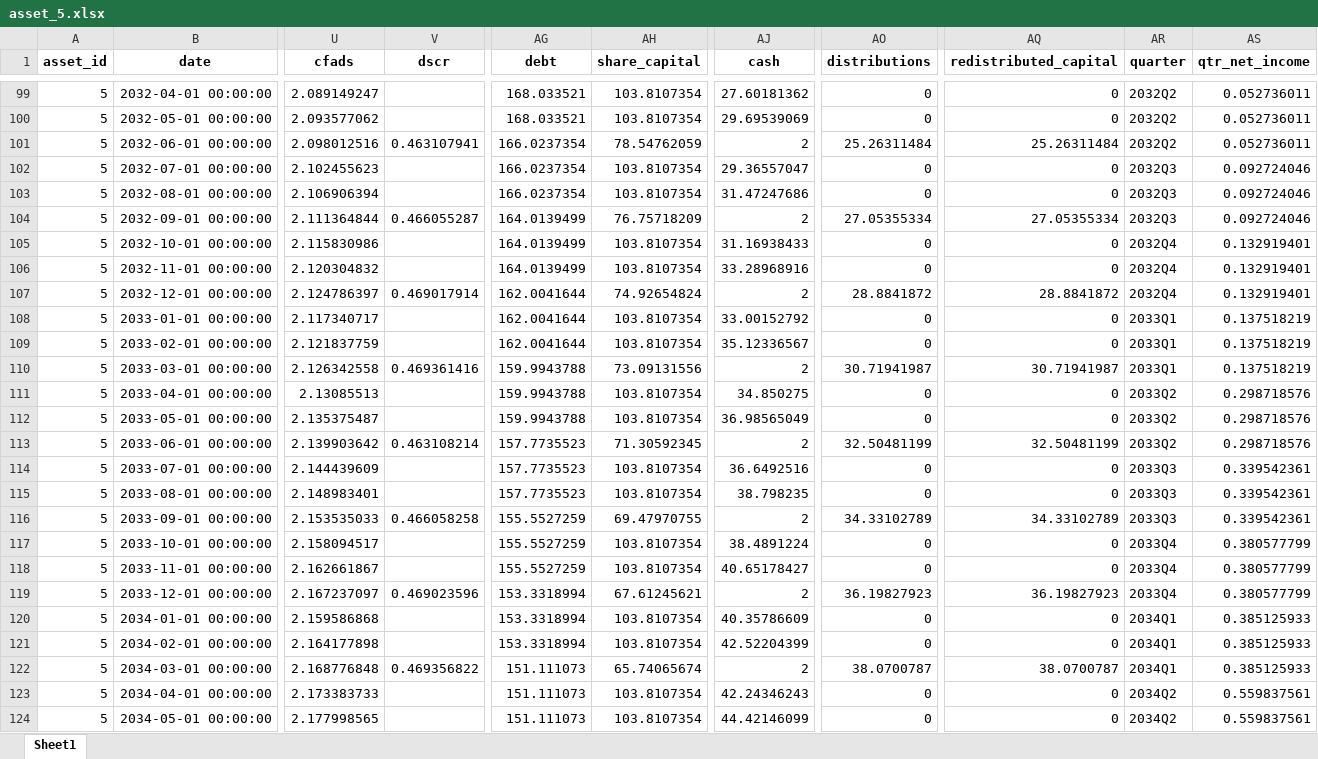
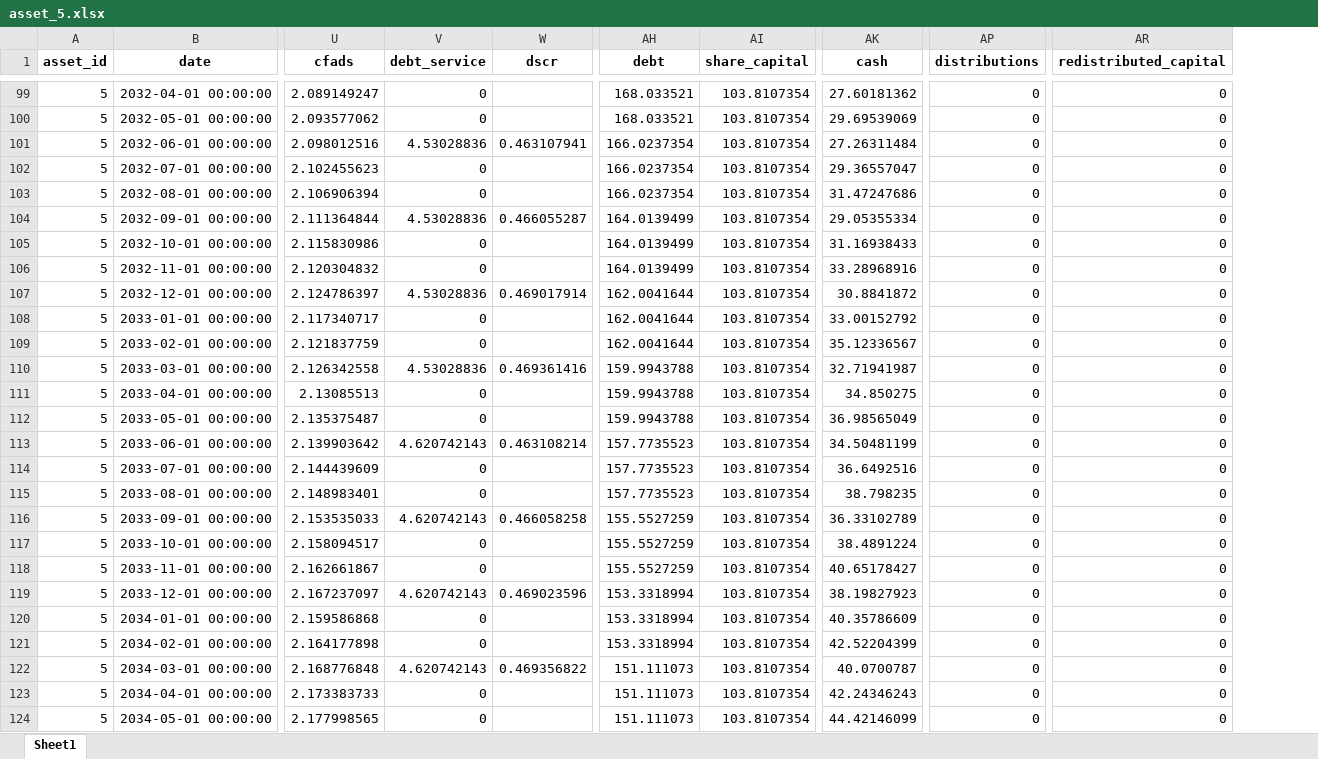
Before and after one commit to woodid012/backend-renew, an Excel workbook: output/model_results/asset_5.xlsx, sheet Sheet1, drawn as a sheet; only a part is shown, gaps mark what is left out; values as stored, in another font and other column widths than the file's, no borders; removed rows and columns are numbered as before the commit, all else as after; the diff covers the shown part only; the diff names each change by its address in the sheet, - before the commit and + after, or states it on an @@ line.

```diff
--- a/output/model_results/asset_5.xlsx (sheet Sheet1)
+++ b/output/model_results/asset_5.xlsx (sheet Sheet1)
+column V (debt_service), rows 99-124: 0 | 0 | 4.53028836 | 0 | 0 | 4.53028836 | 0 | 0 | 4.53028836 | 0 | 0 | 4.53028836 | 0 | 0 | 4.620742143 | 0 | 0 | 4.620742143 | 0 | 0 | 4.620742143 | 0 | 0 | 4.620742143 | 0 | 0
-column AR (quarter), rows 99-124: 2032Q2 | 2032Q2 | 2032Q2 | 2032Q3 | 2032Q3 | 2032Q3 | 2032Q4 | 2032Q4 | 2032Q4 | 2033Q1 | 2033Q1 | 2033Q1 | 2033Q2 | 2033Q2 | 2033Q2 | 2033Q3 | 2033Q3 | 2033Q3 | 2033Q4 | 2033Q4 | 2033Q4 | 2034Q1 | 2034Q1 | 2034Q1 | 2034Q2 | 2034Q2
-column AS (qtr_net_income), rows 99-124: 0.052736011 | 0.052736011 | 0.052736011 | 0.092724046 | 0.092724046 | 0.092724046 | 0.132919401 | 0.132919401 | 0.132919401 | 0.137518219 | 0.137518219 | 0.137518219 | 0.298718576 | 0.298718576 | 0.298718576 | 0.339542361 | 0.339542361 | 0.339542361 | 0.380577799 | 0.380577799 | 0.380577799 | 0.385125933 | 0.385125933 | 0.385125933 | 0.559837561 | 0.559837561
-AI101 (share_capital): 78.54762059
+AI101 (share_capital): 103.8107354
-AK101 (cash): 2
+AK101 (cash): 27.26311484
-AP101 (distributions): 25.26311484
+AP101 (distributions): 0
-AR101 (redistributed_capital): 25.26311484
+AR101 (redistributed_capital): 0
-AI104 (share_capital): 76.75718209
+AI104 (share_capital): 103.8107354
-AK104 (cash): 2
+AK104 (cash): 29.05355334
-AP104 (distributions): 27.05355334
+AP104 (distributions): 0
-AR104 (redistributed_capital): 27.05355334
+AR104 (redistributed_capital): 0
-AI107 (share_capital): 74.92654824
+AI107 (share_capital): 103.8107354
-AK107 (cash): 2
+AK107 (cash): 30.8841872
-AP107 (distributions): 28.8841872
+AP107 (distributions): 0
-AR107 (redistributed_capital): 28.8841872
+AR107 (redistributed_capital): 0
-AI110 (share_capital): 73.09131556
+AI110 (share_capital): 103.8107354
-AK110 (cash): 2
+AK110 (cash): 32.71941987
-AP110 (distributions): 30.71941987
+AP110 (distributions): 0
-AR110 (redistributed_capital): 30.71941987
+AR110 (redistributed_capital): 0
-AI113 (share_capital): 71.30592345
+AI113 (share_capital): 103.8107354
-AK113 (cash): 2
+AK113 (cash): 34.50481199
-AP113 (distributions): 32.50481199
+AP113 (distributions): 0
-AR113 (redistributed_capital): 32.50481199
+AR113 (redistributed_capital): 0
-AI116 (share_capital): 69.47970755
+AI116 (share_capital): 103.8107354
-AK116 (cash): 2
+AK116 (cash): 36.33102789
-AP116 (distributions): 34.33102789
+AP116 (distributions): 0
-AR116 (redistributed_capital): 34.33102789
+AR116 (redistributed_capital): 0
-AI119 (share_capital): 67.61245621
+AI119 (share_capital): 103.8107354
-AK119 (cash): 2
+AK119 (cash): 38.19827923
-AP119 (distributions): 36.19827923
+AP119 (distributions): 0
-AR119 (redistributed_capital): 36.19827923
+AR119 (redistributed_capital): 0
-AI122 (share_capital): 65.74065674
+AI122 (share_capital): 103.8107354
-AK122 (cash): 2
+AK122 (cash): 40.0700787
-AP122 (distributions): 38.0700787
+AP122 (distributions): 0
-AR122 (redistributed_capital): 38.0700787
+AR122 (redistributed_capital): 0
```
Also changed, not shown: 334 edited cells elsewhere in this sheet, output/model_results/asset_1.xlsx, output/model_results/asset_3.xlsx, 18 other files.
